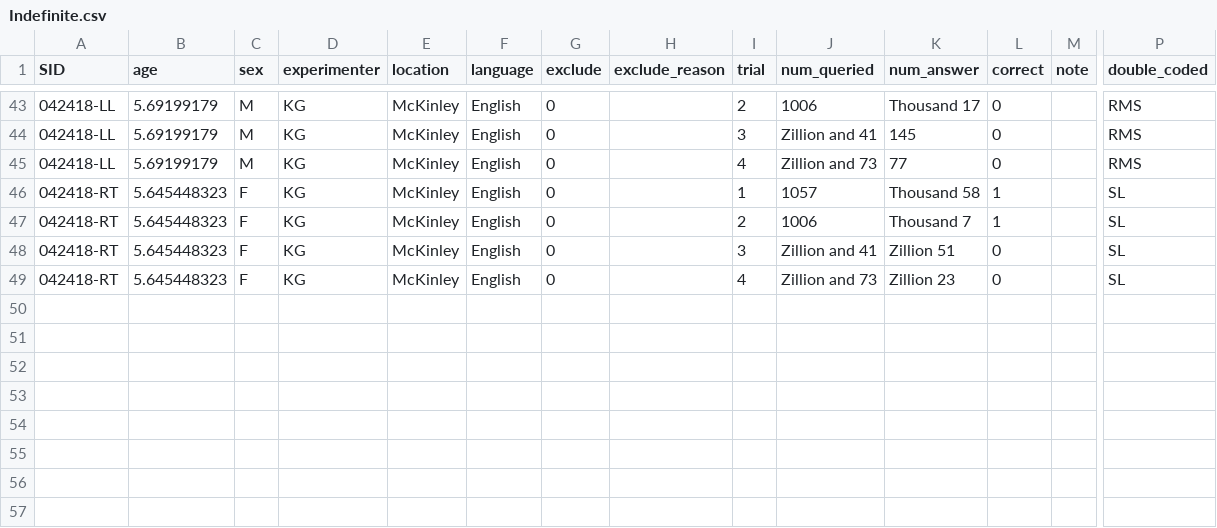
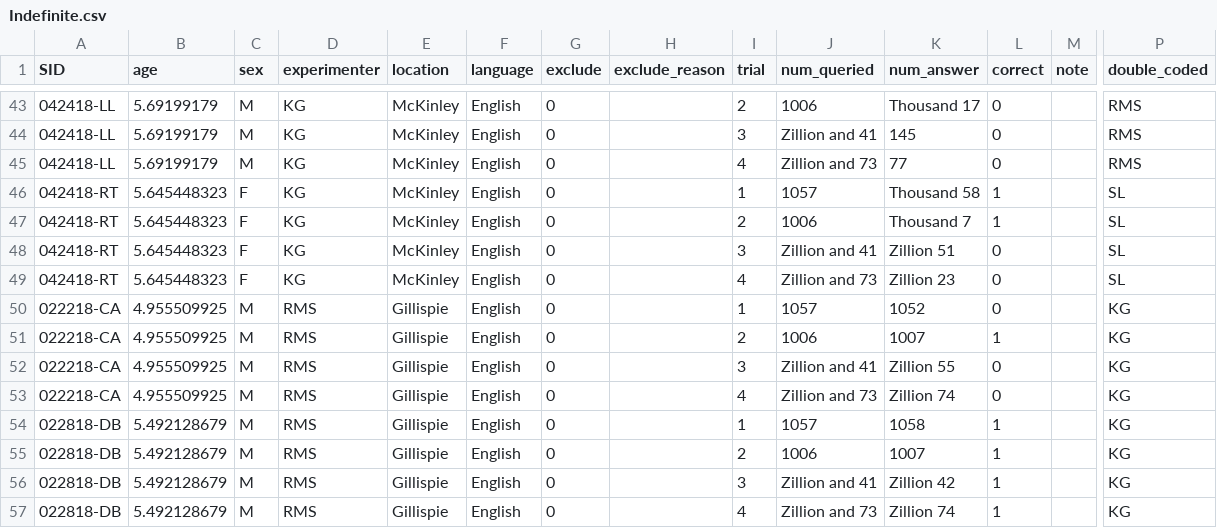
Before and after one commit to rosemschneider/sf_math, a CSV file: Data/Indefinite.csv, drawn as a sheet; only a part is shown, gaps mark what is left out; rows hold the shown columns only; the diff covers the shown part only; the diff names each change by its address in the sheet, - before the commit and + after, or states it on an @@ line.

```diff
--- a/Data/Indefinite.csv
+++ b/Data/Indefinite.csv
+row 50: 022218-CA | 4.955509925 | M | RMS | Gillispie | English | 0 |  | 1 | 1057 | 1052 | 0 |  | KG
+row 51: 022218-CA | 4.955509925 | M | RMS | Gillispie | English | 0 |  | 2 | 1006 | 1007 | 1 |  | KG
+row 52: 022218-CA | 4.955509925 | M | RMS | Gillispie | English | 0 |  | 3 | Zillion and 41 | Zillion 55 | 0 |  | KG
+row 53: 022218-CA | 4.955509925 | M | RMS | Gillispie | English | 0 |  | 4 | Zillion and 73 | Zillion 74 | 0 |  | KG
+row 54: 022818-DB | 5.492128679 | M | RMS | Gillispie | English | 0 |  | 1 | 1057 | 1058 | 1 |  | KG
+row 55: 022818-DB | 5.492128679 | M | RMS | Gillispie | English | 0 |  | 2 | 1006 | 1007 | 1 |  | KG
+row 56: 022818-DB | 5.492128679 | M | RMS | Gillispie | English | 0 |  | 3 | Zillion and 41 | Zillion 42 | 1 |  | KG
+row 57: 022818-DB | 5.492128679 | M | RMS | Gillispie | English | 0 |  | 4 | Zillion and 73 | Zillion 74 | 1 |  | KG
```
Also changed, not shown: 36 edited cells elsewhere in this file, Data/GiveN.csv, Data/HighestCount.csv, 3 other files.
